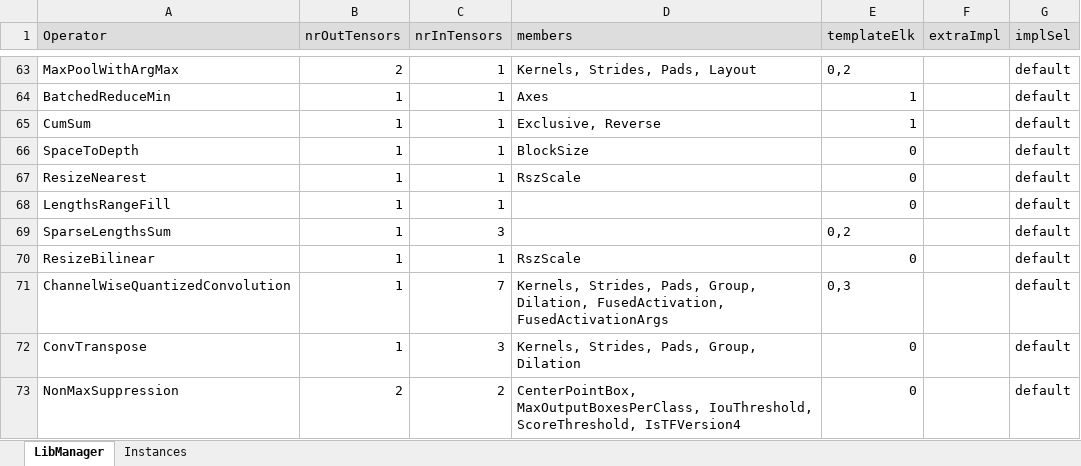
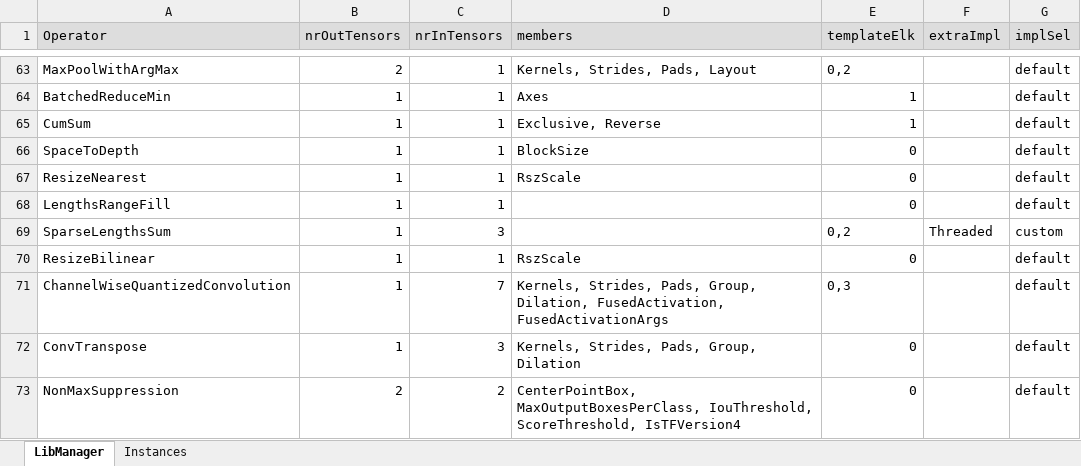
Before and after one commit to ubergarm/et-platform, an Excel workbook: dnn-library/scripts/libManager.xlsx, sheet LibManager, drawn as a sheet; only a part is shown, gaps mark what is left out; values as stored, in another font and other column widths than the file's, no borders; the diff names each change by its address in the sheet, - before the commit and + after, or states it on an @@ line.

Commit message:
[dnn-library] [SW-11826] Implement threaded version of SparseLenghtsSum

```diff
--- a/dnn-library/scripts/libManager.xlsx (sheet LibManager)
+++ b/dnn-library/scripts/libManager.xlsx (sheet LibManager)
-F69 (extraImpl): (empty)
+F69 (extraImpl): Threaded
-G69 (implSel): default
+G69 (implSel): custom
```
Also changed, not shown: dnn-library/scripts/cacheState.xlsx, 4 other files.
